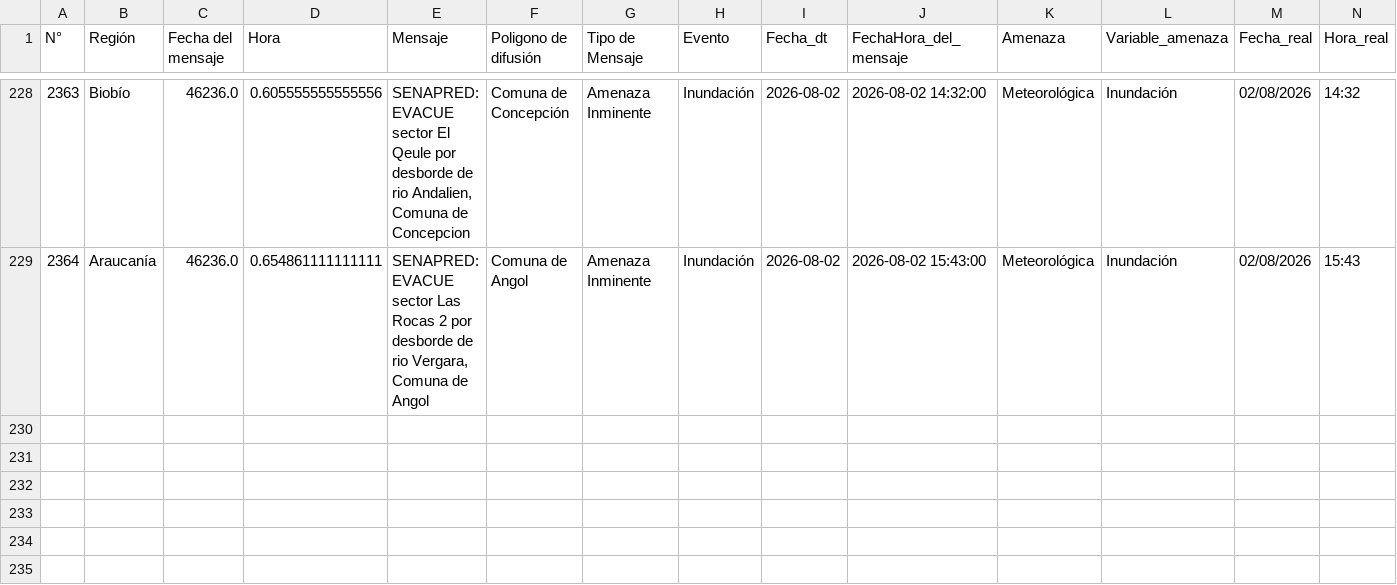
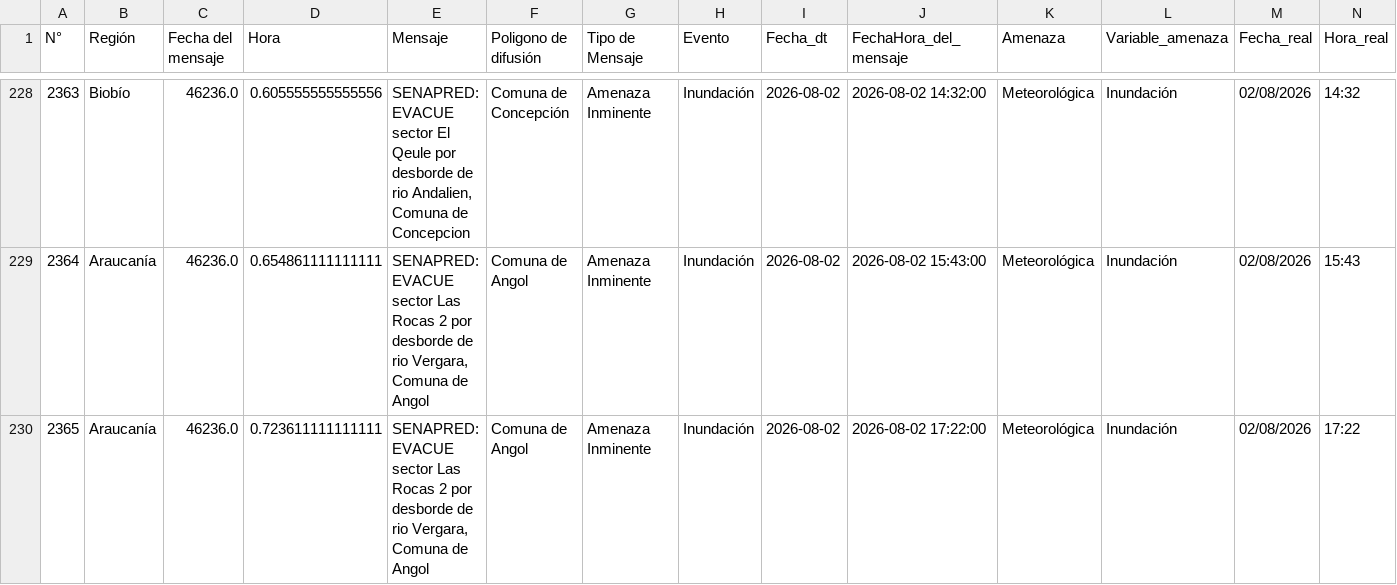
Before and after one commit to FranSENAPRED/datos-sae, a CSV file: Datos_SAE_filtrado.csv, drawn as a sheet; only a part is shown, gaps mark what is left out; the diff names each change by its address in the sheet, - before the commit and + after, or states it on an @@ line.

```diff
--- a/Datos_SAE_filtrado.csv
+++ b/Datos_SAE_filtrado.csv
+row 230: 2365 | Araucanía | 46236.0 | 0.723611111111111 | SENAPRED: EVACUE sector Las Rocas 2 por desborde de rio Vergara, Comuna de Angol | Comuna de Angol | Amenaza Inminente | Inundación | 2026-08-02 | 2026-08-02 17:22:00 | Meteorológica | Inundación | 02/08/2026 | 17:22
```
